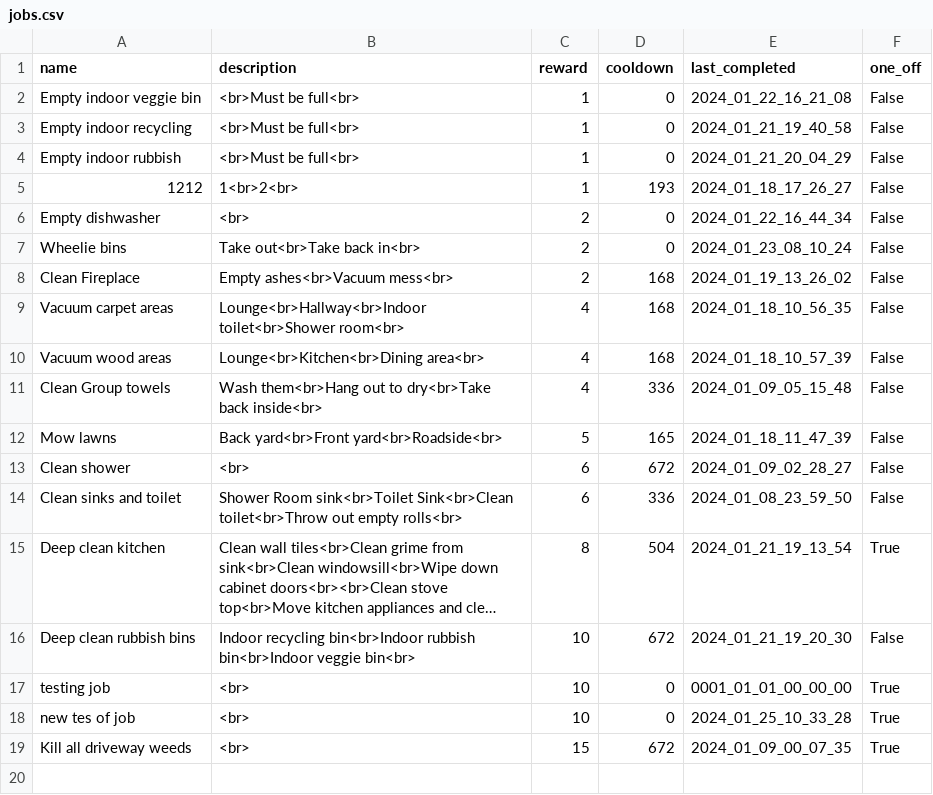
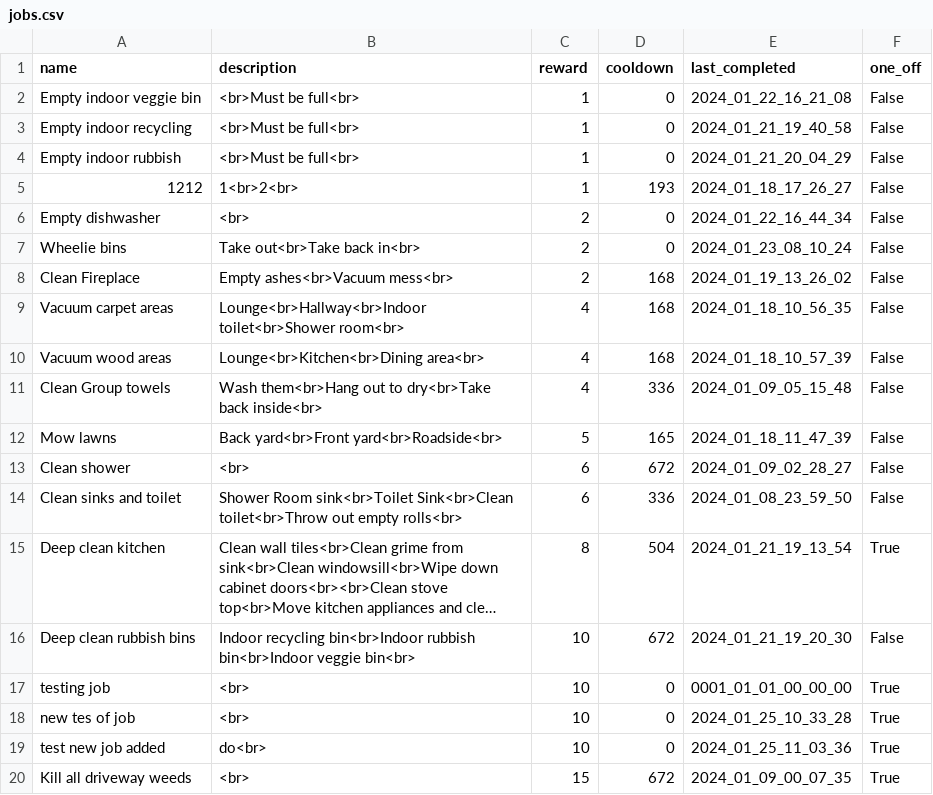
Before and after one commit to jacksonmunday/divi-webapp, a CSV file: divi/myapp/jobs.csv, drawn as a sheet; long unchanged cells end in ….

```diff
--- a/divi/myapp/jobs.csv
+++ b/divi/myapp/jobs.csv
@@ -18,2 +18,3 @@ testing job,<br>,10,0,0001_01_01_00_00_00,True
 new tes of job,<br>,10,0,2024_01_25_10_33_28,True
+test new job added,do<br>,10,0,2024_01_25_11_03_36,True
 Kill all driveway weeds,<br>,15,672,2024_01_09_00_07_35,True
```
Also changed, not shown: divi/myapp/user_data_log.csv, 2 other files.
